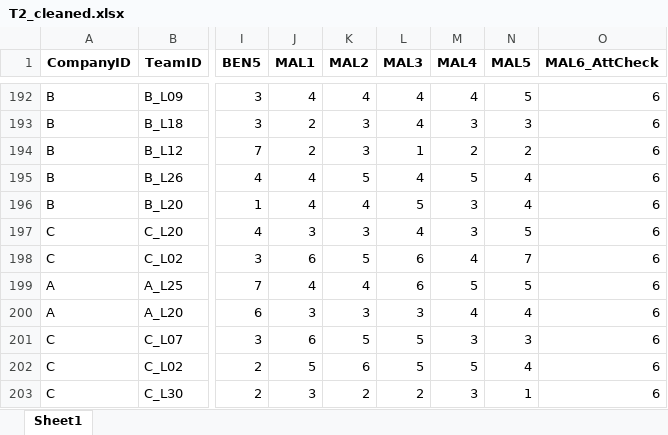
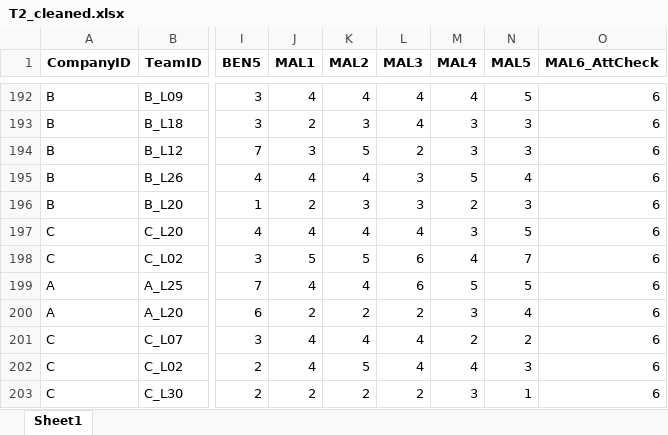
Before and after one commit to chenkai66/leader_survey_-, an Excel workbook: data/T2_cleaned.xlsx, sheet Sheet1, drawn as a sheet; only a part is shown, gaps mark what is left out; values as stored, in another font and other column widths than the file's, no borders; the diff covers the shown part only; the diff names each change by its address in the sheet, - before the commit and + after, or states it on an @@ line.

```diff
--- a/data/T2_cleaned.xlsx (sheet Sheet1)
+++ b/data/T2_cleaned.xlsx (sheet Sheet1)
-J194 (MAL1): 2
+J194 (MAL1): 3
-K194 (MAL2): 3
+K194 (MAL2): 5
-L194 (MAL3): 1
+L194 (MAL3): 2
-M194 (MAL4): 2
+M194 (MAL4): 3
-N194 (MAL5): 2
+N194 (MAL5): 3
-K195 (MAL2): 5
+K195 (MAL2): 4
-L195 (MAL3): 4
+L195 (MAL3): 3
-J196 (MAL1): 4
+J196 (MAL1): 2
-K196 (MAL2): 4
+K196 (MAL2): 3
-L196 (MAL3): 5
+L196 (MAL3): 3
-M196 (MAL4): 3
+M196 (MAL4): 2
-N196 (MAL5): 4
+N196 (MAL5): 3
-J197 (MAL1): 3
+J197 (MAL1): 4
-K197 (MAL2): 3
+K197 (MAL2): 4
-J198 (MAL1): 6
+J198 (MAL1): 5
-J200 (MAL1): 3
+J200 (MAL1): 2
-K200 (MAL2): 3
+K200 (MAL2): 2
-L200 (MAL3): 3
+L200 (MAL3): 2
-M200 (MAL4): 4
+M200 (MAL4): 3
-J201 (MAL1): 6
+J201 (MAL1): 4
-K201 (MAL2): 5
+K201 (MAL2): 4
-L201:L202 (MAL3): 5
+L201:L202 (MAL3): 4
-M201 (MAL4): 3
+M201 (MAL4): 2
-N201 (MAL5): 3
+N201 (MAL5): 2
-J202 (MAL1): 5
+J202 (MAL1): 4
-K202 (MAL2): 6
+K202 (MAL2): 5
-M202 (MAL4): 5
+M202 (MAL4): 4
-N202 (MAL5): 4
+N202 (MAL5): 3
-J203 (MAL1): 3
+J203 (MAL1): 2
```
Also changed, not shown: 772 edited cells elsewhere in this sheet, data/T1_cleaned.xlsx, data/T2_raw.xlsx, 22 other files.
